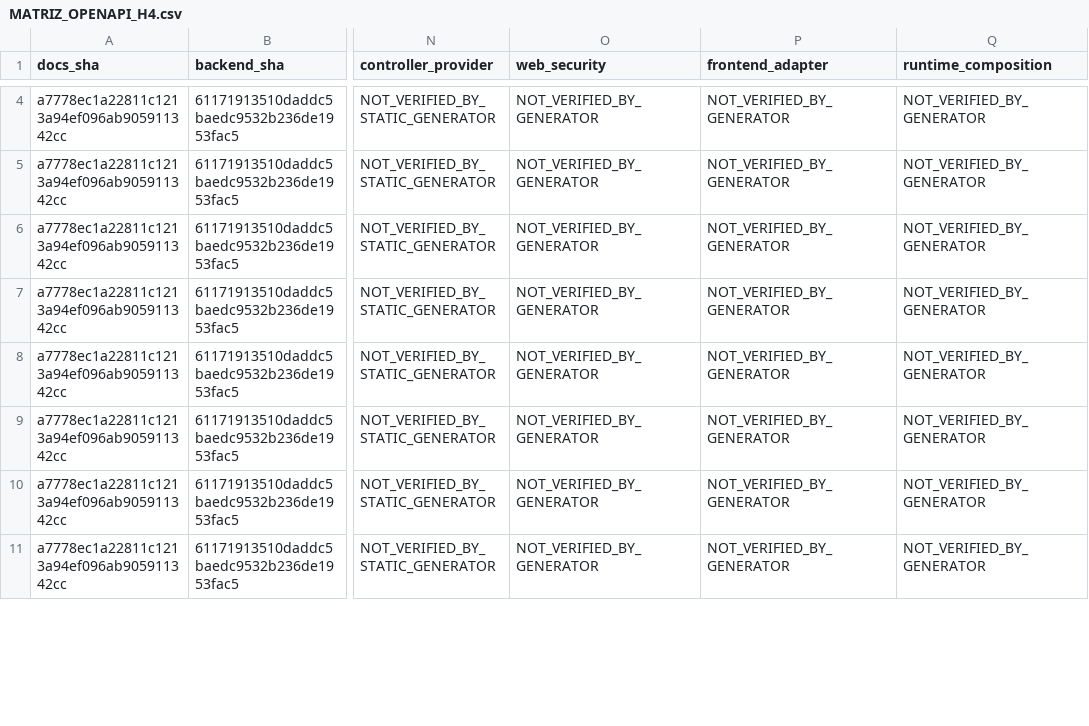
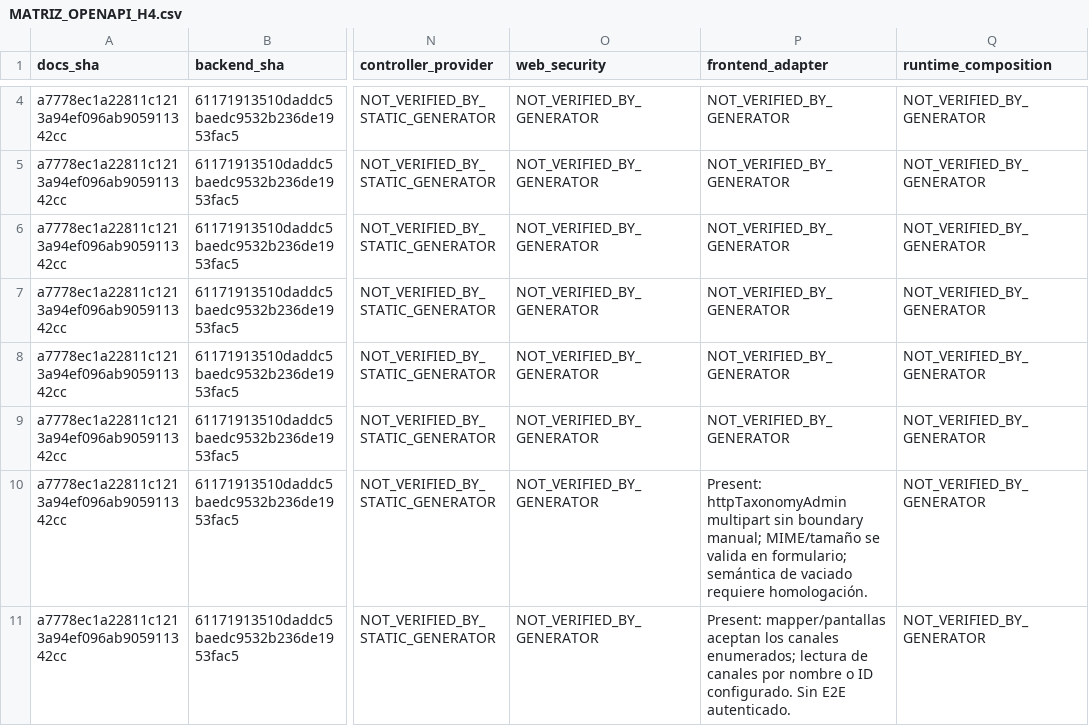
Before and after one commit to Taller-SW-Web/G6-Productos-Ofertas-frontend, a CSV file: docs/MATRIZ_OPENAPI_H4.csv, drawn as a sheet; only a part is shown, gaps mark what is left out; the diff covers the shown part only; the diff names each change by its address in the sheet, - before the commit and + after, or states it on an @@ line.

Commit message:
fix(frontend): corregir flujos H4 en módulos

```diff
--- a/docs/MATRIZ_OPENAPI_H4.csv
+++ b/docs/MATRIZ_OPENAPI_H4.csv
-P10 (frontend_adapter): NOT_VERIFIED_BY_GENERATOR
+P10 (frontend_adapter): Present: httpTaxonomyAdmin multipart sin boundary manual; MIME/tamaño se valida en formulario; semántica de vaciado requiere homologación.
-P11 (frontend_adapter): NOT_VERIFIED_BY_GENERATOR
+P11 (frontend_adapter): Present: mapper/pantallas aceptan los canales enumerados; lectura de canales por nombre o ID configurado. Sin E2E autenticado.
```
Also changed, not shown: 19 edited cells elsewhere in this file, 38 other files.
